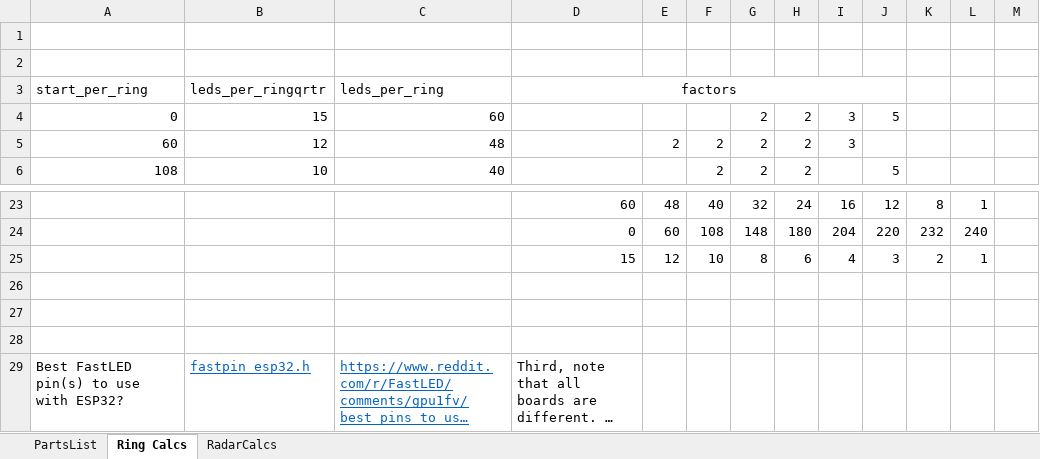
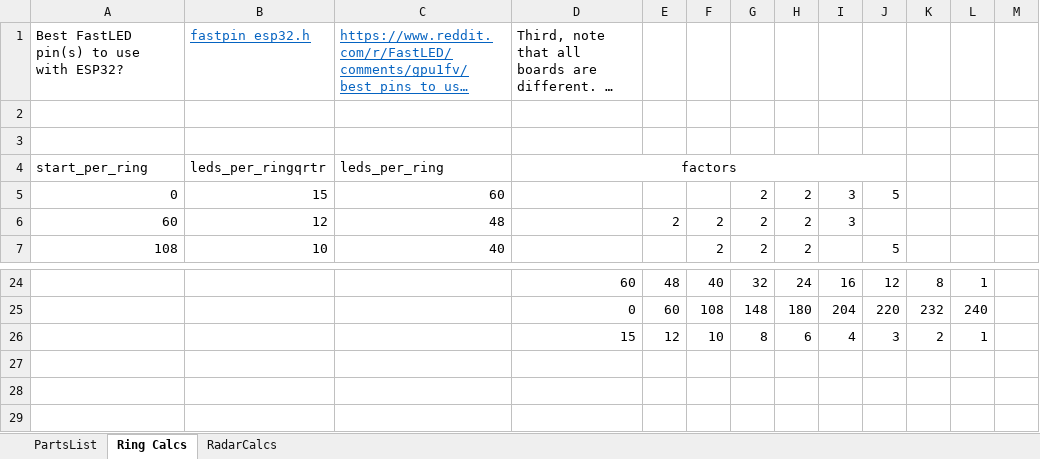
Before and after one commit to Mark-MDO47/ArduinoWS2812bClock, an Excel workbook: PartsListESP32Clock.xlsx, sheet Ring Calcs, drawn as a sheet; only a part is shown, gaps mark what is left out; long unchanged cells end in …; values as stored, in another font and other column widths than the file's, no borders; removed rows and columns are numbered as before the commit, all else as after; rows hold the shown columns only; the diff names each change by its address in the sheet, - before the commit and + after, or states it on an @@ line.

```diff
--- a/PartsListESP32Clock.xlsx (sheet Ring Calcs)
+++ b/PartsListESP32Clock.xlsx (sheet Ring Calcs)
@@ row 29 moved to row 1: Best FastLED pin(s) to use with ESP32? @@
-row 26: (empty)
-row 27: (empty)
-row 28: (empty)
```
Also changed, not shown: sheet RadarCalcs, formulas that keep their value, 1 other file.
